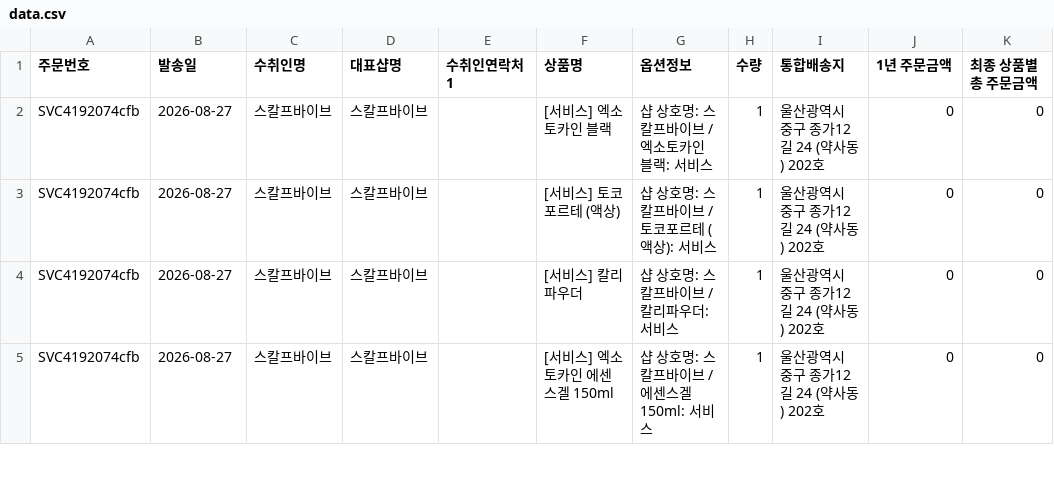
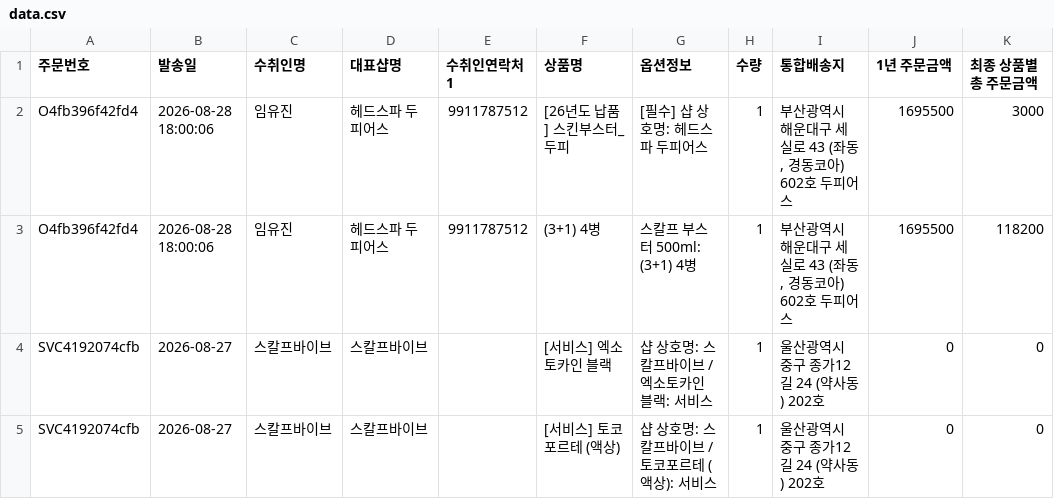
Before and after one commit to baelab-create/drbae-map, a CSV file: data.csv, drawn as a sheet; only a part is shown; the shorter side is filled out with more unchanged rows; the diff names each change by its address in the sheet, - before the commit and + after, or states it on an @@ line.

Commit message:
data: 지도 데이터 자동 게시 2026-08-28 18:00 (주문 1522 + 서비스 54행)

```diff
--- a/data.csv
+++ b/data.csv
+row 2: O4fb396f42fd4 | 2026-08-28 18:00:06 | 임유진 | 헤드스파 두피어스 | 9911787512 | [26년도 납품] 스킨부스터_두피 | [필수] 샵 상호명: 헤드스파 두피어스 | 1 | 부산광역시 해운대구 세실로 43 (좌동, 경동코아) 602호 두피어스 | 1695500 | 3000
+row 3: O4fb396f42fd4 | 2026-08-28 18:00:06 | 임유진 | 헤드스파 두피어스 | 9911787512 | (3+1) 4병 | 스칼프 부스터 500ml: (3+1) 4병 | 1 | 부산광역시 해운대구 세실로 43 (좌동, 경동코아) 602호 두피어스 | 1695500 | 118200
```
